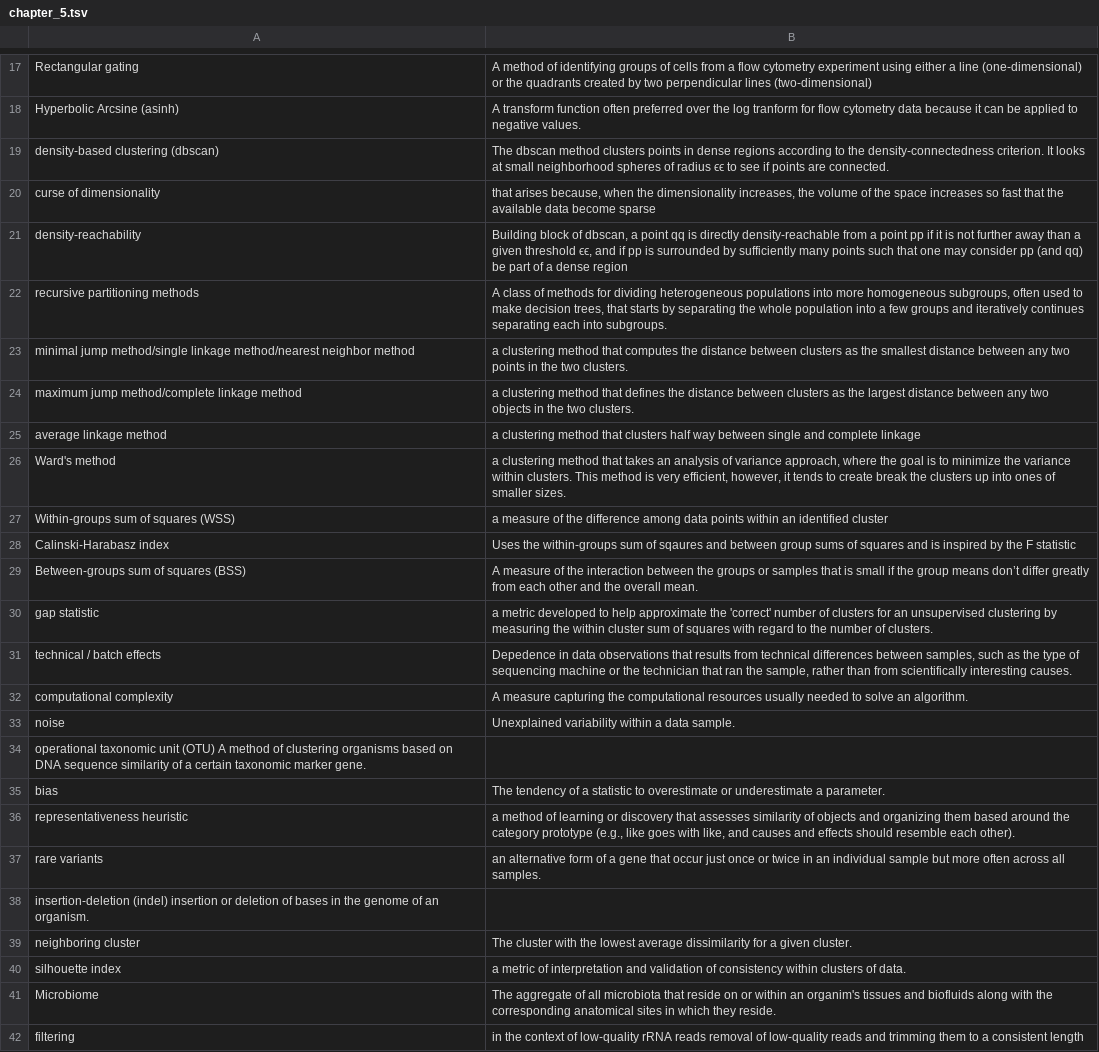
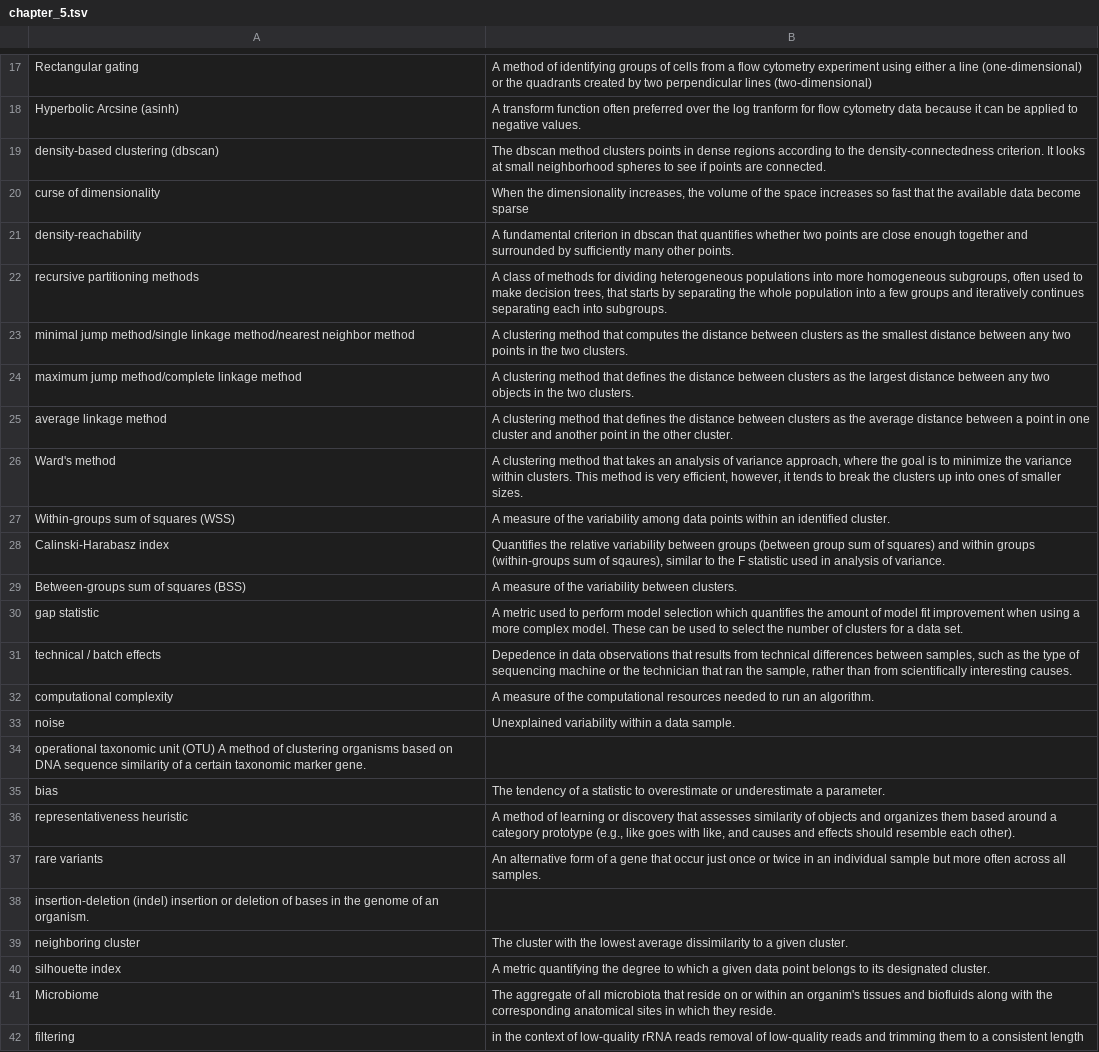
Before and after one commit to geanders/csu_msmb, a TSV file: content/post/vocab_lists/chapter_5.tsv, drawn as a sheet; only a part is shown, gaps mark what is left out; the diff covers the shown part only; the diff names each change by its address in the sheet, - before the commit and + after, or states it on an @@ line.

Commit message:
Updated stats terms
Good to go!

```diff
--- a/content/post/vocab_lists/chapter_5.tsv
+++ b/content/post/vocab_lists/chapter_5.tsv
-B19: …neighborhood spheres of radius ϵϵ to see…
+B19: …neighborhood spheres to see…
-B20: that arises because, when the dimensionality…
+B20: When the dimensionality…
-B21: Building block of dbscan, a point qq is directly density-reachable from a point pp if it is not further away than a given threshold ϵϵ, and if pp is surrounded by sufficiently many points such that one may consider pp (and qq) be part of a dense region
+B21: A fundamental criterion in dbscan that quantifies whether two points are close enough together and surrounded by sufficiently many other points.
-B23: a clustering method…
+B23: A clustering method…
-B24: a clustering method…
+B24: A clustering method…
-B25: a clustering method that clusters half way between single and complete linkage
+B25: A clustering method that defines the distance between clusters as the average distance between a point in one cluster and another point in the other cluster.
-B26: a clustering method that takes an analysis of variance approach, where the goal is to minimize the variance within clusters. This method is very efficient, however, it tends to create break the…
+B26: A clustering method that takes an analysis of variance approach, where the goal is to minimize the variance within clusters. This method is very efficient, however, it tends to break the…
-B27: a measure of the difference among data points within an identified cluster
+B27: A measure of the variability among data points within an identified cluster.
-B28: Uses the within-groups sum of sqaures and between group sums of squares and is inspired by the F statistic
+B28: Quantifies the relative variability between groups (between group sum of squares) and within groups (within-groups sum of sqaures), similar to the F statistic used in analysis of variance.
-B29: …of the interaction between the groups or samples that is small if the group means don’t differ greatly from each other and the overall mean.
+B29: …of the variability between clusters.
-B30: a metric developed to help approximate the 'correct' number of clusters for an unsupervised clustering by measuring the within cluster sum of squares with regard to the number of clusters.
+B30: A metric used to perform model selection which quantifies the amount of model fit improvement when using a more complex model. These can be used to select the number of clusters for a data set.
-B32: A measure capturing the computational resources usually needed to solve an algorithm.
+B32: A measure of the computational resources needed to run an algorithm.
-B36: a method of learning or discovery that assesses similarity of objects and organizing them based around the category prototype…
+B36: A method of learning or discovery that assesses similarity of objects and organizes them based around a category prototype…
-B37: an alternative form…
+B37: An alternative form…
-B39: …average dissimilarity for a given…
+B39: …average dissimilarity to a given…
-B40: a metric of interpretation and validation of consistency within clusters of data.
+B40: A metric quantifying the degree to which a given data point belongs to its designated cluster.
```
Also changed, not shown: 11 edited cells elsewhere in this file.
